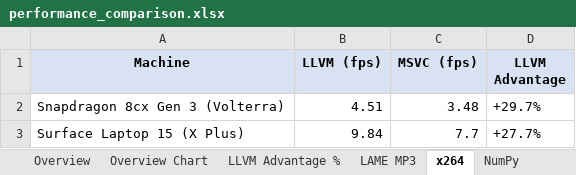
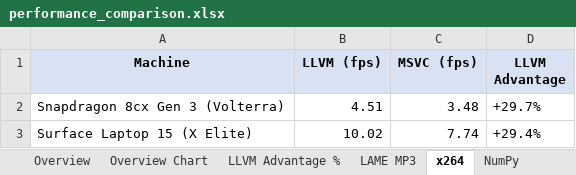
Before and after one commit to khmyznikov/llvm-msvc-arm64-paper, an Excel workbook: results/performance_comparison.xlsx, sheet x264, drawn as a sheet; values as stored, in another font and other column widths than the file's, no borders; charts and pictures not drawn; removed rows and columns are numbered as before the commit, all else as after; the diff names each change by its address in the sheet, - before the commit and + after, or states it on an @@ line.

Commit message:
re-bench surface with latest msvc

```diff
--- a/results/performance_comparison.xlsx (sheet x264)
+++ b/results/performance_comparison.xlsx (sheet x264)
-row 3: Surface Laptop 15 (X Plus) | 9.84 | 7.7 | +27.7%
+row 3: Surface Laptop 15 (X Elite) | 10.02 | 7.74 | +29.4%
```
Also changed, not shown: sheet CPython - Surface Laptop 15 (X, sheet NumPy, sheet CPython - Snapdragon 8cx Gen 3, sheet Overview Chart, sheet Overview, sheet CPython Geo-Mean, 3 more sheets, charts or pictures, 7 other files.
